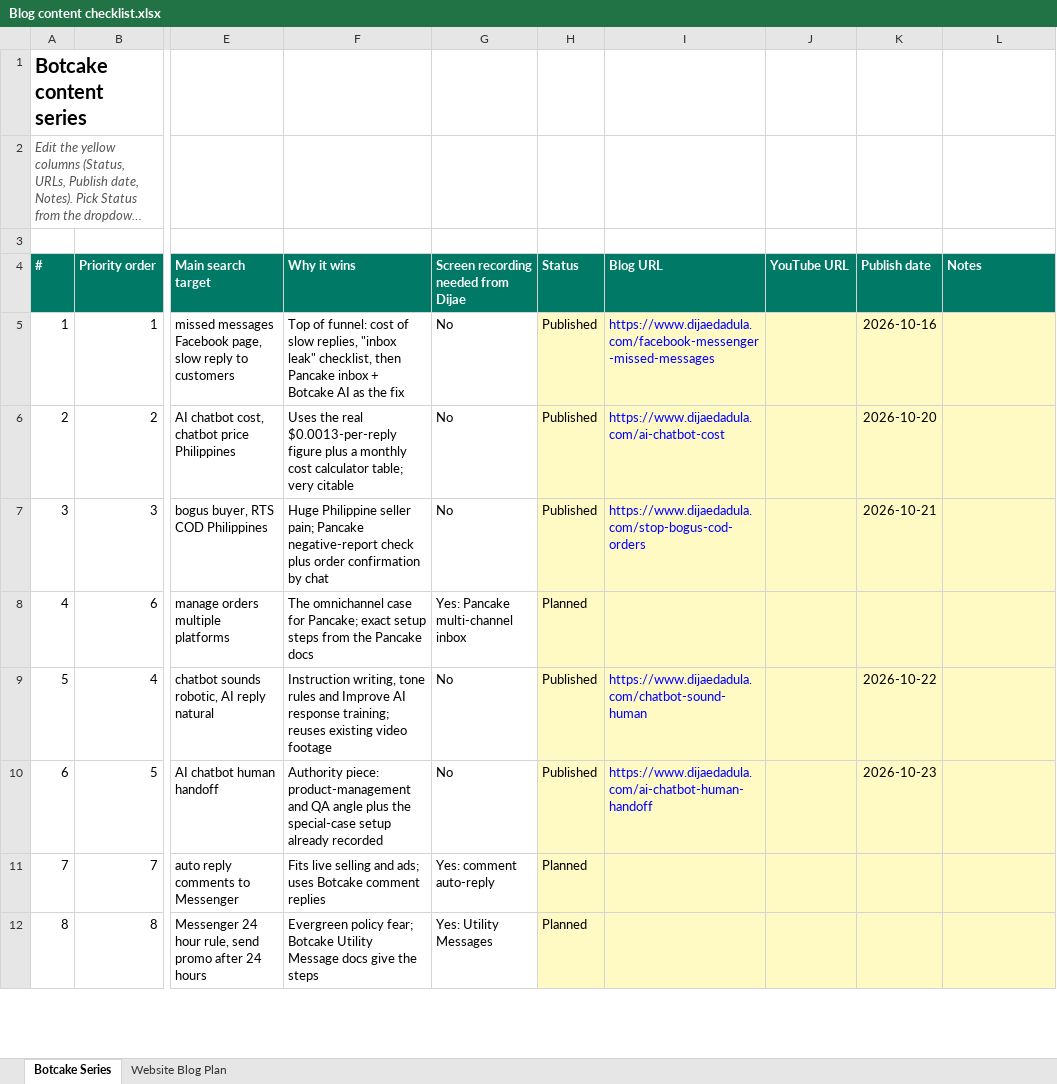
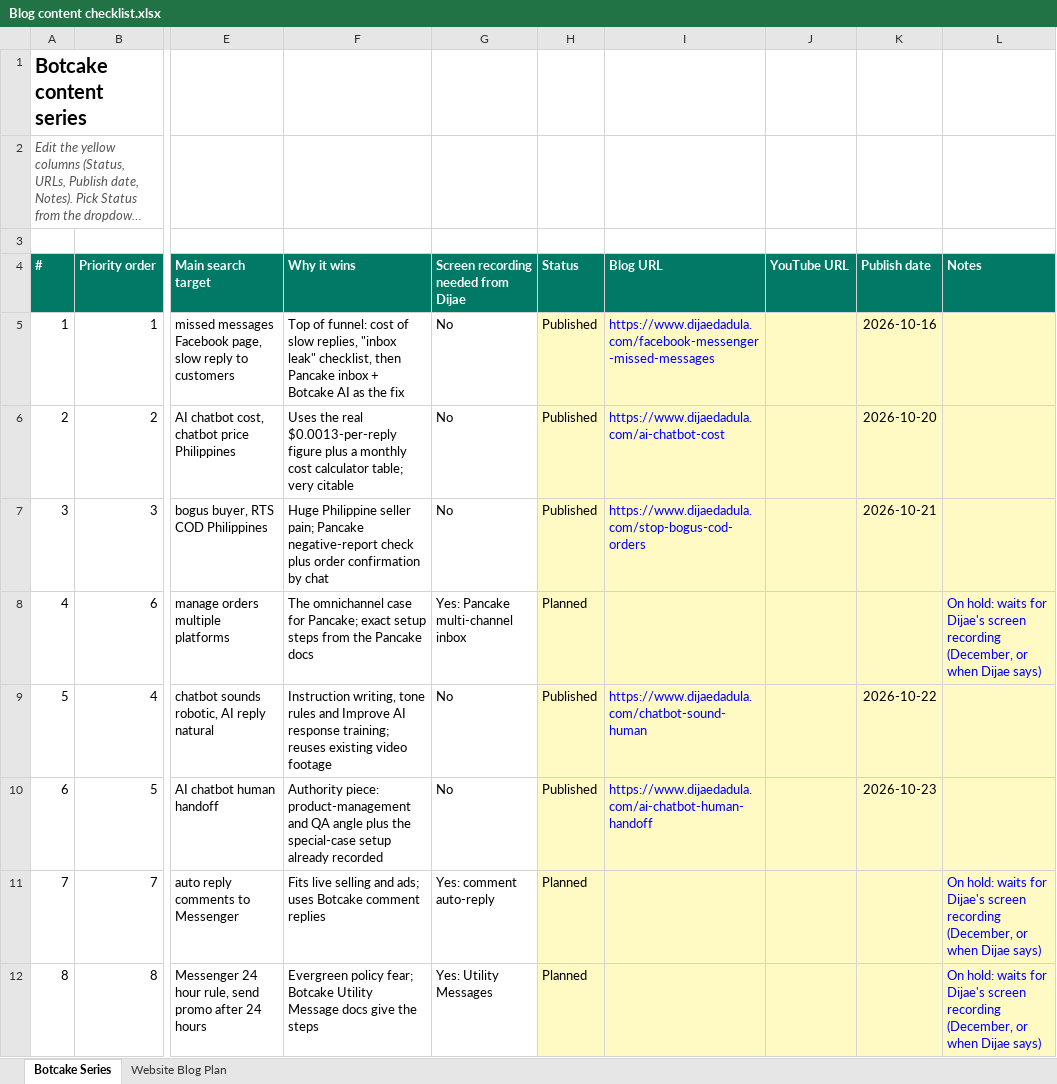
Before and after one commit to metalearnhub/ai-agents-masterclass, an Excel workbook: checklist/Blog content checklist.xlsx, sheet Botcake Series, drawn as a sheet; only a part is shown, gaps mark what is left out; long unchanged cells end in …; values as stored, in another font and other column widths than the file's, no borders; conditional formats not drawn; the diff covers the shown part only; the diff names each change by its address in the sheet, - before the commit and + after, or states it on an @@ line.

```diff
--- a/checklist/Blog content checklist.xlsx (sheet Botcake Series)
+++ b/checklist/Blog content checklist.xlsx (sheet Botcake Series)
-L8 (Notes): (empty)
+L8 (Notes): On hold: waits for Dijae's screen recording (December, or when Dijae says)
-L11:L12 (Notes): (empty)
+L11:L12 (Notes): On hold: waits for Dijae's screen recording (December, or when Dijae says)
```
Also changed, not shown: 3 edited cells elsewhere in this sheet, sheet Website Blog Plan, 4 other files.
